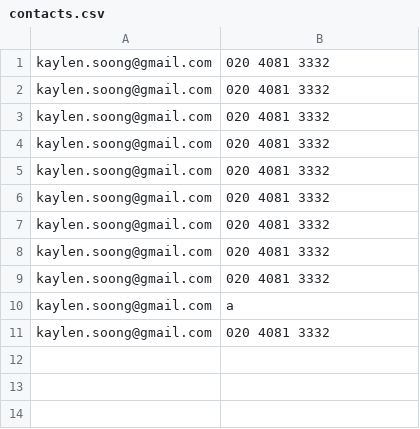
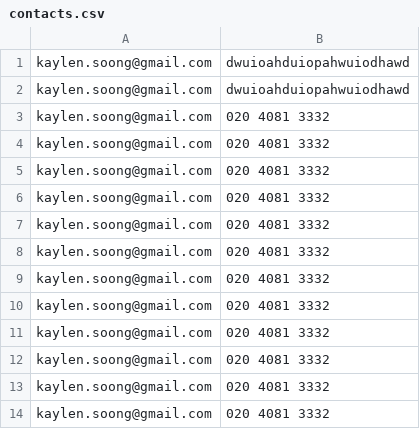
Before and after one commit to kaylensoong/buzzly-kiosk-2, a CSV file: data/contacts.csv, drawn as a sheet.

```diff
--- a/data/contacts.csv
+++ b/data/contacts.csv
@@ -1 +1,3 @@
+kaylen.soong@gmail.com,dwuioahduiopahwuiodhawd
+kaylen.soong@gmail.com,dwuioahduiopahwuiodhawd
 kaylen.soong@gmail.com,020 4081 3332
@@ -9,3 +11,4 @@ kaylen.soong@gmail.com,020 4081 3332
 kaylen.soong@gmail.com,020 4081 3332
-kaylen.soong@gmail.com,a
+kaylen.soong@gmail.com,020 4081 3332
+kaylen.soong@gmail.com,020 4081 3332
 kaylen.soong@gmail.com,020 4081 3332
```
Also changed, not shown: data/ideas.csv, 5 other files.
